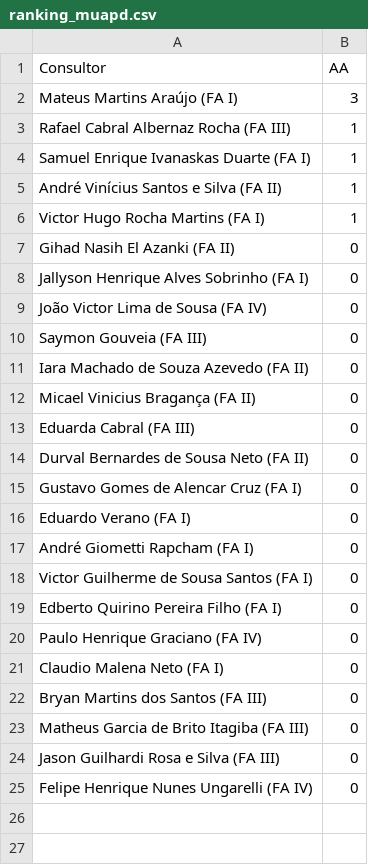
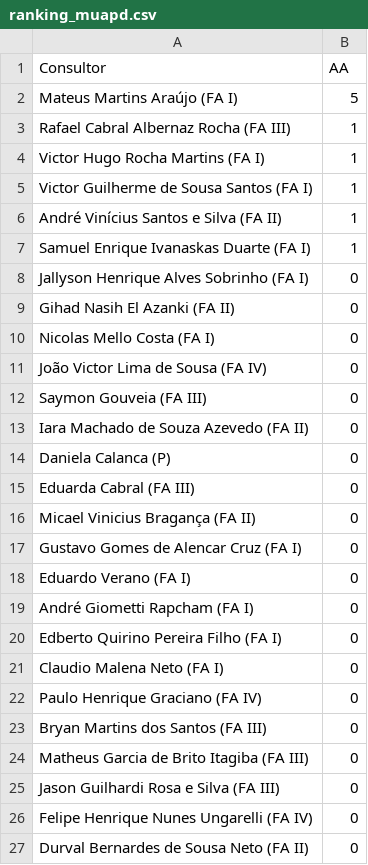
Before and after one commit to officew1goiania/gestaoavista2, a CSV file: ranking_muapd.csv, drawn as a sheet.

```diff
--- a/ranking_muapd.csv
+++ b/ranking_muapd.csv
@@ -1,9 +1,11 @@
 Consultor,AA
-Mateus Martins Araújo (FA I),3
+Mateus Martins Araújo (FA I),5
 Rafael Cabral Albernaz Rocha (FA III),1
+Victor Hugo Rocha Martins (FA I),1
+Victor Guilherme de Sousa Santos (FA I),1
+André Vinícius Santos e Silva (FA II),1
 Samuel Enrique Ivanaskas Duarte (FA I),1
-André Vinícius Santos e Silva (FA II),1
-Victor Hugo Rocha Martins (FA I),1
+Jallyson Henrique Alves Sobrinho (FA I),0
 Gihad Nasih El Azanki (FA II),0
-Jallyson Henrique Alves Sobrinho (FA I),0
+Nicolas Mello Costa (FA I),0
 João Victor Lima de Sousa (FA IV),0
@@ -11,5 +13,5 @@ Saymon Gouveia (FA III),0
 Iara Machado de Souza Azevedo (FA II),0
+Daniela Calanca (P),0
+Eduarda Cabral (FA III),0
 Micael Vinicius Bragança (FA II),0
-Eduarda Cabral (FA III),0
-Durval Bernardes de Sousa Neto (FA II),0
 Gustavo Gomes de Alencar Cruz (FA I),0
@@ -17,6 +19,5 @@ Eduardo Verano (FA I),0
 André Giometti Rapcham (FA I),0
-Victor Guilherme de Sousa Santos (FA I),0
 Edberto Quirino Pereira Filho (FA I),0
+Claudio Malena Neto (FA I),0
 Paulo Henrique Graciano (FA IV),0
-Claudio Malena Neto (FA I),0
 Bryan Martins dos Santos (FA III),0
@@ -25 +26,2 @@ Jason Guilhardi Rosa e Silva (FA III),0
 Felipe Henrique Nunes Ungarelli (FA IV),0
+Durval Bernardes de Sousa Neto (FA II),0
```
Also changed, not shown: dados_extraidos.csv, dados_semana.csv, 1 other file.
